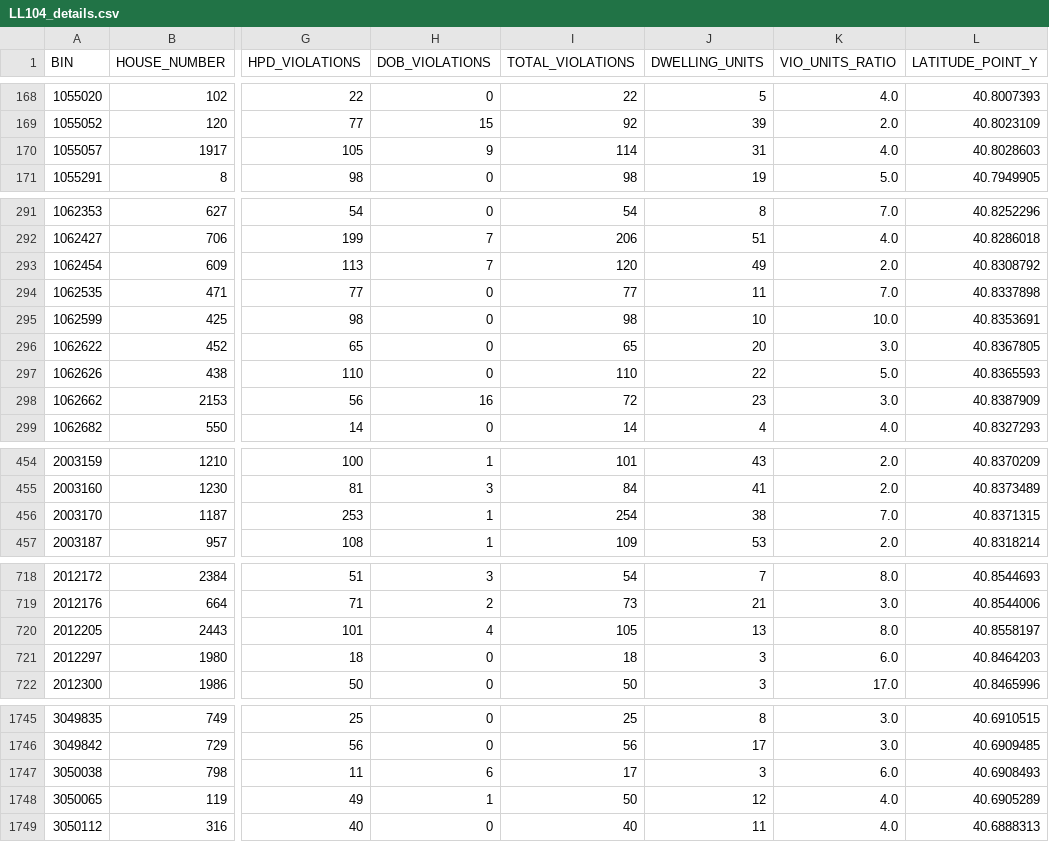
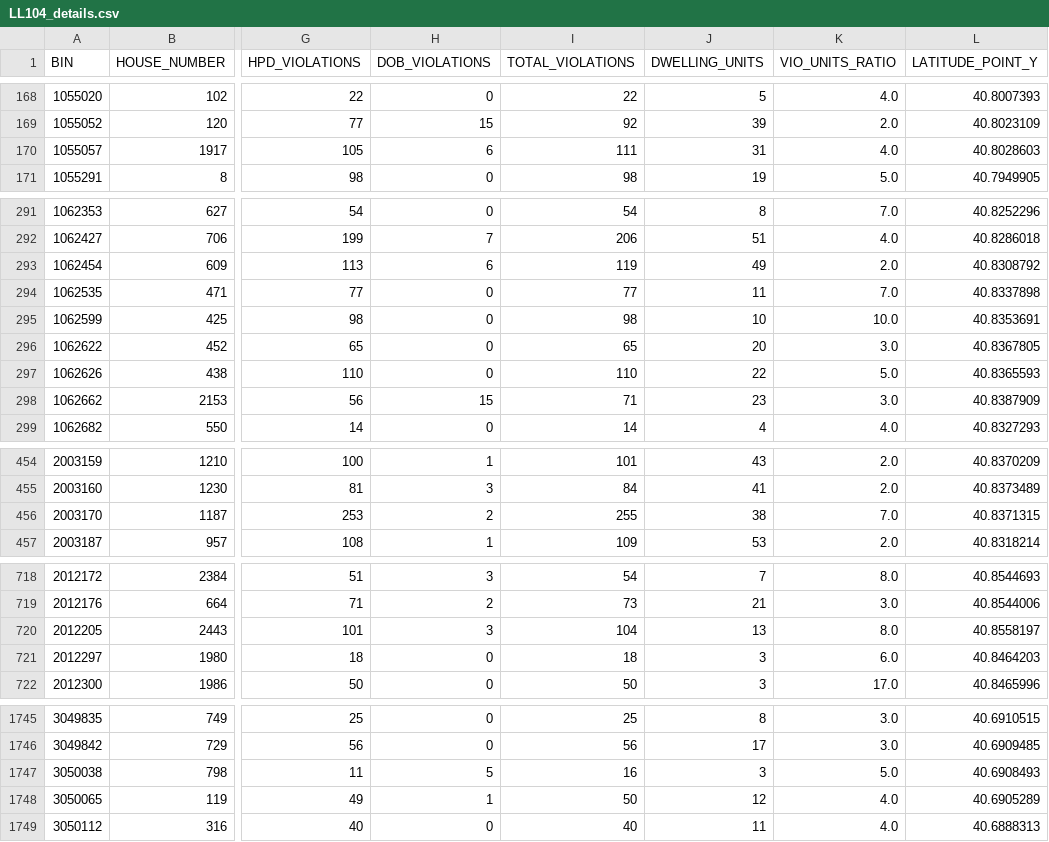
Before and after one commit to NYCDOB/LL104, a CSV file: data/LL104_details.csv, drawn as a sheet; only a part is shown, gaps mark what is left out; the diff covers the shown part only; the diff names each change by its address in the sheet, - before the commit and + after, or states it on an @@ line.

```diff
--- a/data/LL104_details.csv
+++ b/data/LL104_details.csv
-H170 (DOB_VIOLATIONS): 9
+H170 (DOB_VIOLATIONS): 6
-I170 (TOTAL_VIOLATIONS): 114
+I170 (TOTAL_VIOLATIONS): 111
-H293 (DOB_VIOLATIONS): 7
+H293 (DOB_VIOLATIONS): 6
-I293 (TOTAL_VIOLATIONS): 120
+I293 (TOTAL_VIOLATIONS): 119
-H298 (DOB_VIOLATIONS): 16
+H298 (DOB_VIOLATIONS): 15
-I298 (TOTAL_VIOLATIONS): 72
+I298 (TOTAL_VIOLATIONS): 71
-H456 (DOB_VIOLATIONS): 1
+H456 (DOB_VIOLATIONS): 2
-I456 (TOTAL_VIOLATIONS): 254
+I456 (TOTAL_VIOLATIONS): 255
-H720 (DOB_VIOLATIONS): 4
+H720 (DOB_VIOLATIONS): 3
-I720 (TOTAL_VIOLATIONS): 105
+I720 (TOTAL_VIOLATIONS): 104
-H1747 (DOB_VIOLATIONS): 6
+H1747 (DOB_VIOLATIONS): 5
-I1747 (TOTAL_VIOLATIONS): 17
+I1747 (TOTAL_VIOLATIONS): 16
-K1747 (VIO_UNITS_RATIO): 6.0
+K1747 (VIO_UNITS_RATIO): 5.0
```
Also changed, not shown: 2 edited cells elsewhere in this file, 1 other file.
